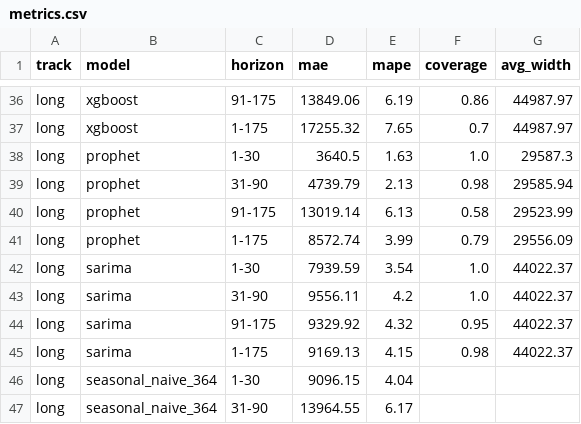
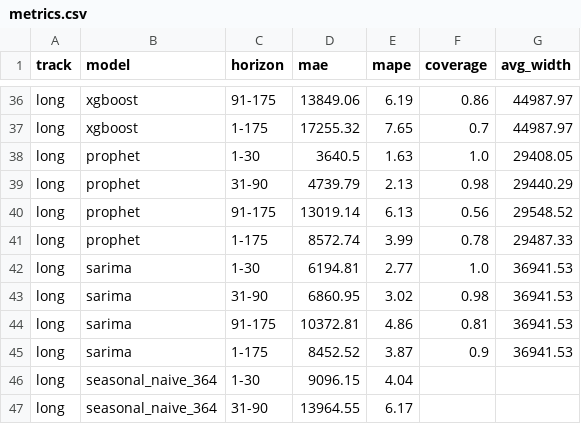
Before and after one commit to abdulnafih-official/NLDC-Electricity-Demand-Forecast-Time-Series, a CSV file: artifacts/metrics.csv, drawn as a sheet; only a part is shown, gaps mark what is left out; the diff covers the shown part only.

```diff
--- a/artifacts/metrics.csv
+++ b/artifacts/metrics.csv
@@ -37,10 +37,10 @@ long,xgboost,91-175,13849.06,6.19,0.86,44987.97
 long,xgboost,1-175,17255.32,7.65,0.7,44987.97
-long,prophet,1-30,3640.5,1.63,1.0,29587.3
-long,prophet,31-90,4739.79,2.13,0.98,29585.94
-long,prophet,91-175,13019.14,6.13,0.58,29523.99
-long,prophet,1-175,8572.74,3.99,0.79,29556.09
-long,sarima,1-30,7939.59,3.54,1.0,44022.37
-long,sarima,31-90,9556.11,4.2,1.0,44022.37
-long,sarima,91-175,9329.92,4.32,0.95,44022.37
-long,sarima,1-175,9169.13,4.15,0.98,44022.37
+long,prophet,1-30,3640.5,1.63,1.0,29408.05
+long,prophet,31-90,4739.79,2.13,0.98,29440.29
+long,prophet,91-175,13019.14,6.13,0.56,29548.52
+long,prophet,1-175,8572.74,3.99,0.78,29487.33
+long,sarima,1-30,6194.81,2.77,1.0,36941.53
+long,sarima,31-90,6860.95,3.02,0.98,36941.53
+long,sarima,91-175,10372.81,4.86,0.81,36941.53
+long,sarima,1-175,8452.52,3.87,0.9,36941.53
 long,seasonal_naive_364,1-30,9096.15,4.04,,
```
Also changed, not shown: 31 edited cells elsewhere in this file, 1 other file.
